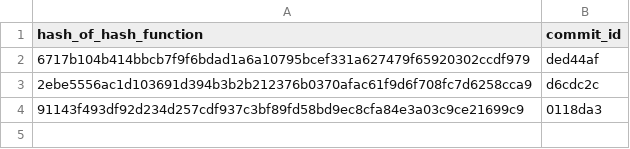
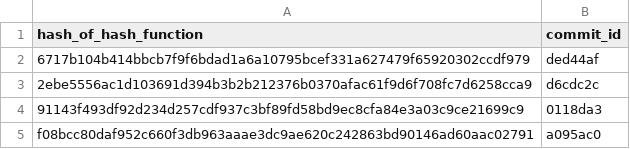
Before and after one commit to CoLRev-Environment/colrev, a CSV file: analysis/hash_function_pipeline_commit_id.csv, drawn as a sheet.

Commit message:
update hash_function v_0.3 and refactoring

```diff
--- a/analysis/hash_function_pipeline_commit_id.csv
+++ b/analysis/hash_function_pipeline_commit_id.csv
@@ -4 +4,2 @@ hash_of_hash_function,commit_id
 91143f493df92d234d257cdf937c3bf89fd58bd9ec8cfa84e3a03c9ce21699c9,0118da3
+f08bcc80daf952c660f3db963aaae3dc9ae620c242863bd90146ad60aac02791,a095ac0
```
Also changed, not shown: 8 other files.
